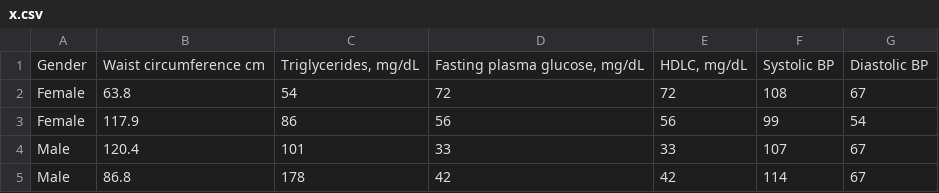
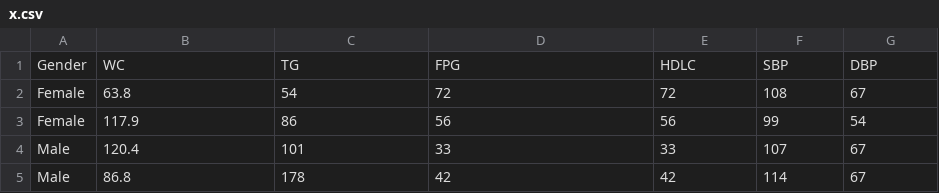
Before and after one commit to jagadishramasamy/metsynd, a CSV file: data-raw/x.csv, drawn as a sheet; only a part is shown.

Commit message:
Description of data

```diff
--- a/data-raw/x.csv
+++ b/data-raw/x.csv
@@ -1,2 +1,2 @@
-Gender,Waist circumference cm,"Triglycerides, mg/dL","Fasting plasma glucose, mg/dL","HDLC, mg/dL",Systolic BP,Diastolic BP
+Gender,WC,TG,FPG,HDLC,SBP,DBP
 Female,63.8,54,72,72,108,67
```
Also changed, not shown: 6 other files.
